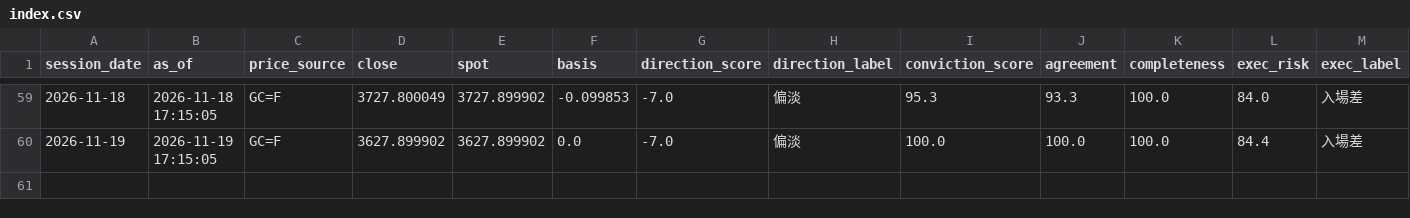
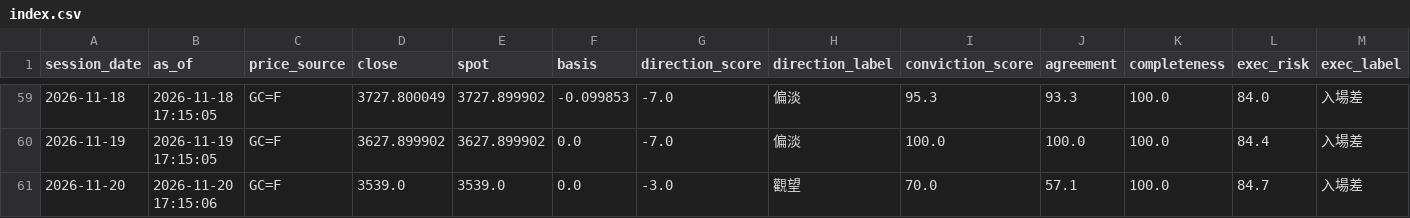
Before and after one commit to TraderBen2084/daily-briefing, a CSV file: gold/history/index.csv, drawn as a sheet; only a part is shown, gaps mark what is left out; rows hold the shown columns only; the diff names each change by its address in the sheet, - before the commit and + after, or states it on an @@ line.

```diff
--- a/gold/history/index.csv
+++ b/gold/history/index.csv
+row 61: 2026-11-20 | 2026-11-20 17:15:06 | GC=F | 3539.0 | 3539.0 | 0.0 | -3.0 | 觀望 | 70.0 | 57.1 | 100.0 | 84.7 | 入場差
```
Also changed, not shown: 21 other files.
